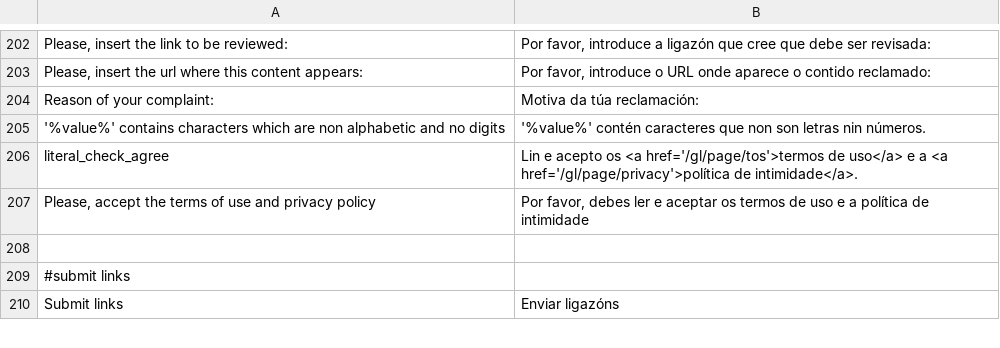
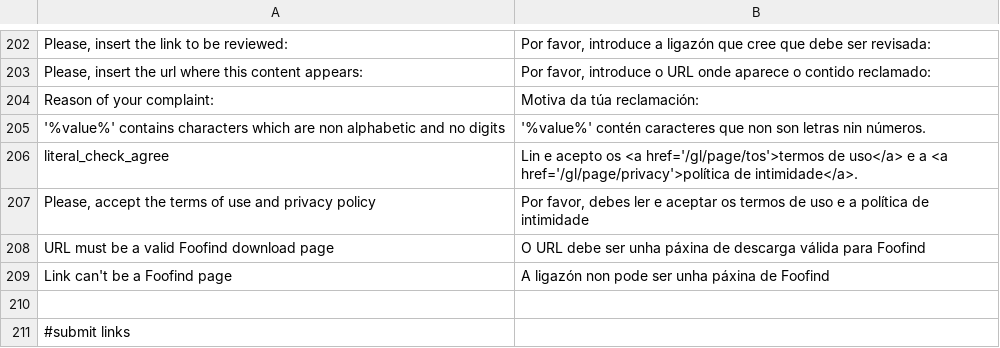
Before and after one commit to Weej1/foofind, a CSV file: application/lang/source-gl.csv, drawn as a sheet; only a part is shown, gaps mark what is left out; the shorter side is filled out with more unchanged rows.

```diff
--- a/application/lang/source-gl.csv
+++ b/application/lang/source-gl.csv
@@ -207,2 +207,4 @@
 "Please, accept the terms of use and privacy policy";"Por favor, debes ler e aceptar os termos de uso e a política de intimidade"
+"URL must be a valid Foofind download page";"O URL debe ser unha páxina de descarga válida para Foofind"
+"Link can't be a Foofind page";"A ligazón non pode ser unha páxina de Foofind"
 
```
Also changed, not shown: application/lang/source-fr.csv, application/lang/source-tr.csv, 1 other file.
